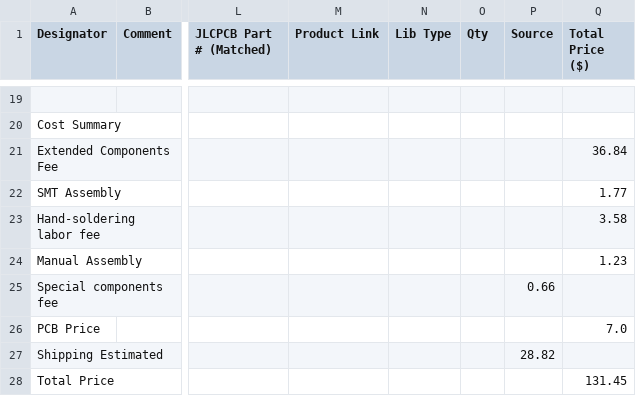
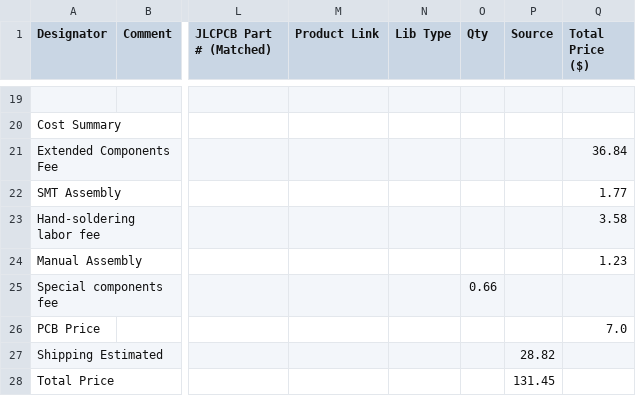
Before and after one commit to Toothless-the-Coder/USB-Hub, a CSV file: BOM.csv, drawn as a sheet; only a part is shown, gaps mark what is left out; the diff names each change by its address in the sheet, - before the commit and + after, or states it on an @@ line.

Commit message:
Update BOM.csv

```diff
--- a/BOM.csv
+++ b/BOM.csv
-O25 (Qty): (empty)
+O25 (Qty): 0.66
-P25 (Source): 0.66
+P25 (Source): (empty)
-P28 (Source): (empty)
+P28 (Source): 131.45
-Q28 (Total Price ($)): 131.45
+Q28 (Total Price ($)): (empty)
```
